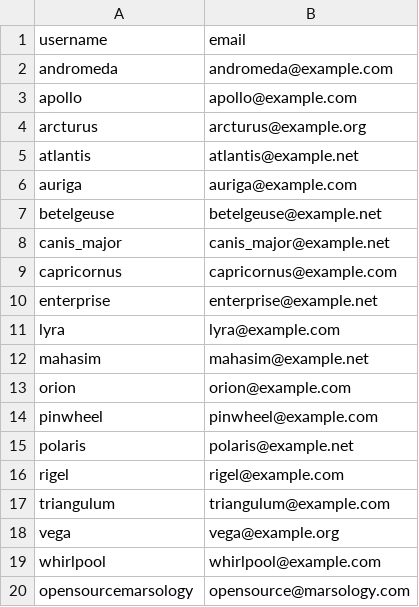
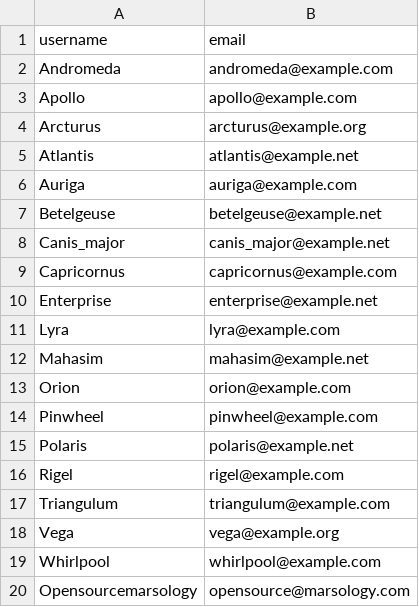
Before and after one commit to kschumy/betsy, a CSV file: db/merchants_seeds.csv, drawn as a sheet.

Commit message:
capitalize user names

```diff
--- a/db/merchants_seeds.csv
+++ b/db/merchants_seeds.csv
@@ -1,20 +1,20 @@
 username,email
-andromeda,andromeda@example.com
-apollo,apollo@example.com
-arcturus,arcturus@example.org
-atlantis,atlantis@example.net
-auriga,auriga@example.com
-betelgeuse,betelgeuse@example.net
-canis_major,canis_major@example.net
-capricornus,capricornus@example.com
-enterprise,enterprise@example.net
-lyra,lyra@example.com
-mahasim,mahasim@example.net
-orion,orion@example.com
-pinwheel,pinwheel@example.com
-polaris,polaris@example.net
-rigel,rigel@example.com
-triangulum,triangulum@example.com
-vega,vega@example.org
-whirlpool,whirlpool@example.com
-opensourcemarsology,opensource@marsology.com
+Andromeda,andromeda@example.com
+Apollo,apollo@example.com
+Arcturus,arcturus@example.org
+Atlantis,atlantis@example.net
+Auriga,auriga@example.com
+Betelgeuse,betelgeuse@example.net
+Canis_major,canis_major@example.net
+Capricornus,capricornus@example.com
+Enterprise,enterprise@example.net
+Lyra,lyra@example.com
+Mahasim,mahasim@example.net
+Orion,orion@example.com
+Pinwheel,pinwheel@example.com
+Polaris,polaris@example.net
+Rigel,rigel@example.com
+Triangulum,triangulum@example.com
+Vega,vega@example.org
+Whirlpool,whirlpool@example.com
+Opensourcemarsology,opensource@marsology.com
```
